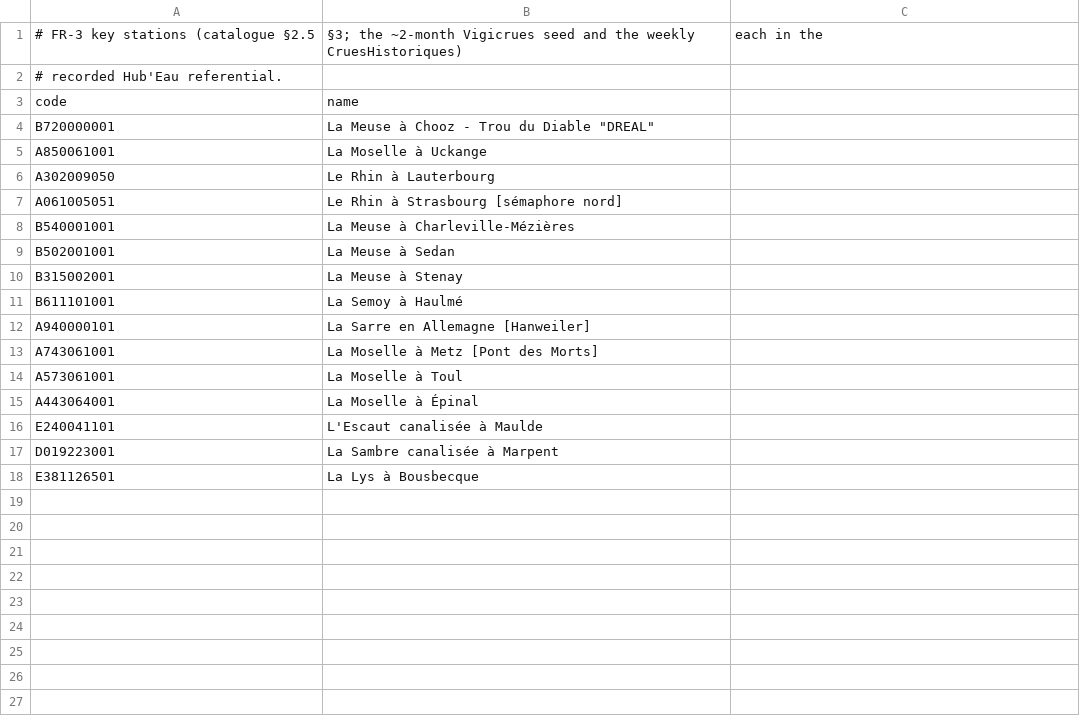
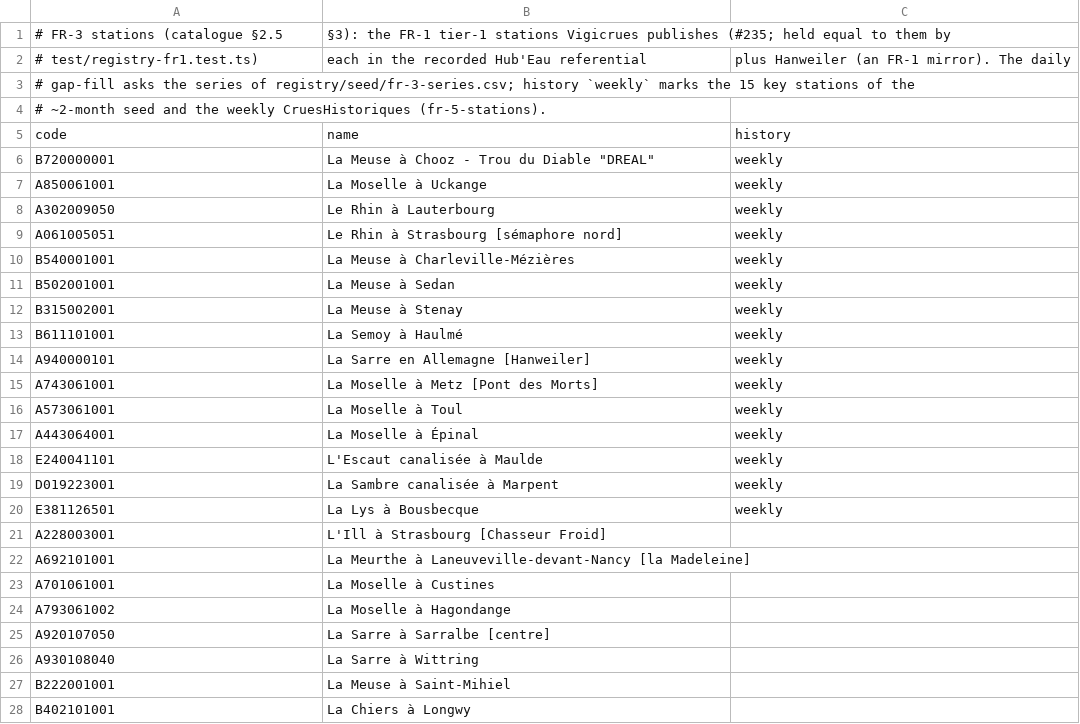
Before and after one commit to mwijkhuisen/Waterheight, a CSV file: registry/seed/fr-3.csv, drawn as a sheet; only a part is shown; the diff covers the shown part only.

```diff
--- a/registry/seed/fr-3.csv
+++ b/registry/seed/fr-3.csv
@@ -1,18 +1,28 @@
-# FR-3 key stations (catalogue §2.5, §3; the ~2-month Vigicrues seed and the weekly CruesHistoriques), each in the
-# recorded Hub'Eau referential.
-code,name
-B720000001,"La Meuse à Chooz - Trou du Diable ""DREAL"""
-A850061001,"La Moselle à Uckange"
-A302009050,"Le Rhin à Lauterbourg"
-A061005051,"Le Rhin à Strasbourg [sémaphore nord]"
-B540001001,"La Meuse à Charleville-Mézières"
-B502001001,"La Meuse à Sedan"
-B315002001,"La Meuse à Stenay"
-B611101001,"La Semoy à Haulmé"
-A940000101,"La Sarre en Allemagne [Hanweiler]"
-A743061001,"La Moselle à Metz [Pont des Morts]"
-A573061001,"La Moselle à Toul"
-A443064001,"La Moselle à Épinal"
-E240041101,"L'Escaut canalisée à Maulde"
-D019223001,"La Sambre canalisée à Marpent"
-E381126501,"La Lys à Bousbecque"
+# FR-3 stations (catalogue §2.5, §3): the FR-1 tier-1 stations Vigicrues publishes (#235; held equal to them by
+# test/registry-fr1.test.ts), each in the recorded Hub'Eau referential, plus Hanweiler (an FR-1 mirror). The daily
+# gap-fill asks the series of registry/seed/fr-3-series.csv; history `weekly` marks the 15 key stations of the
+# ~2-month seed and the weekly CruesHistoriques (fr-5-stations).
+code,name,history
+B720000001,"La Meuse à Chooz - Trou du Diable ""DREAL""",weekly
+A850061001,"La Moselle à Uckange",weekly
+A302009050,"Le Rhin à Lauterbourg",weekly
+A061005051,"Le Rhin à Strasbourg [sémaphore nord]",weekly
+B540001001,"La Meuse à Charleville-Mézières",weekly
+B502001001,"La Meuse à Sedan",weekly
+B315002001,"La Meuse à Stenay",weekly
+B611101001,"La Semoy à Haulmé",weekly
+A940000101,"La Sarre en Allemagne [Hanweiler]",weekly
+A743061001,"La Moselle à Metz [Pont des Morts]",weekly
+A573061001,"La Moselle à Toul",weekly
+A443064001,"La Moselle à Épinal",weekly
+E240041101,"L'Escaut canalisée à Maulde",weekly
+D019223001,"La Sambre canalisée à Marpent",weekly
+E381126501,"La Lys à Bousbecque",weekly
+A228003001,"L'Ill à Strasbourg [Chasseur Froid]",
+A692101001,"La Meurthe à Laneuveville-devant-Nancy [la Madeleine]",
+A701061001,"La Moselle à Custines",
+A793061002,"La Moselle à Hagondange",
+A920107050,"La Sarre à Sarralbe [centre]",
+A930108040,"La Sarre à Wittring",
+B222001001,"La Meuse à Saint-Mihiel",
+B402101001,"La Chiers à Longwy",
```
Also changed, not shown: 15 added rows elsewhere in this file, registry/seed/ch-3.csv, 16 other files.
